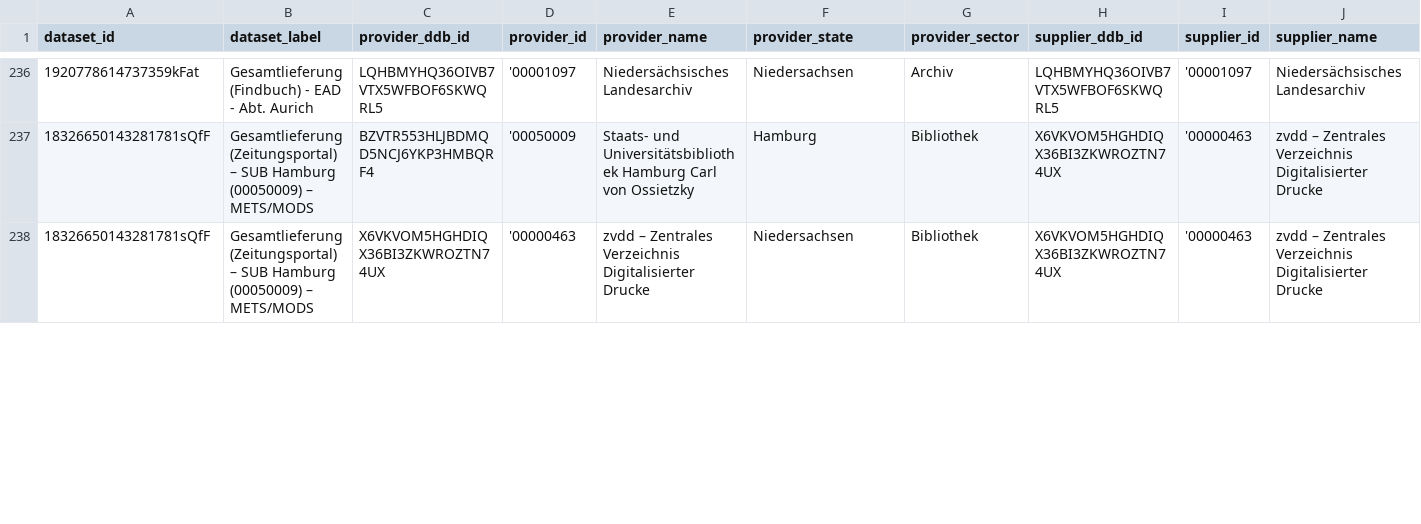
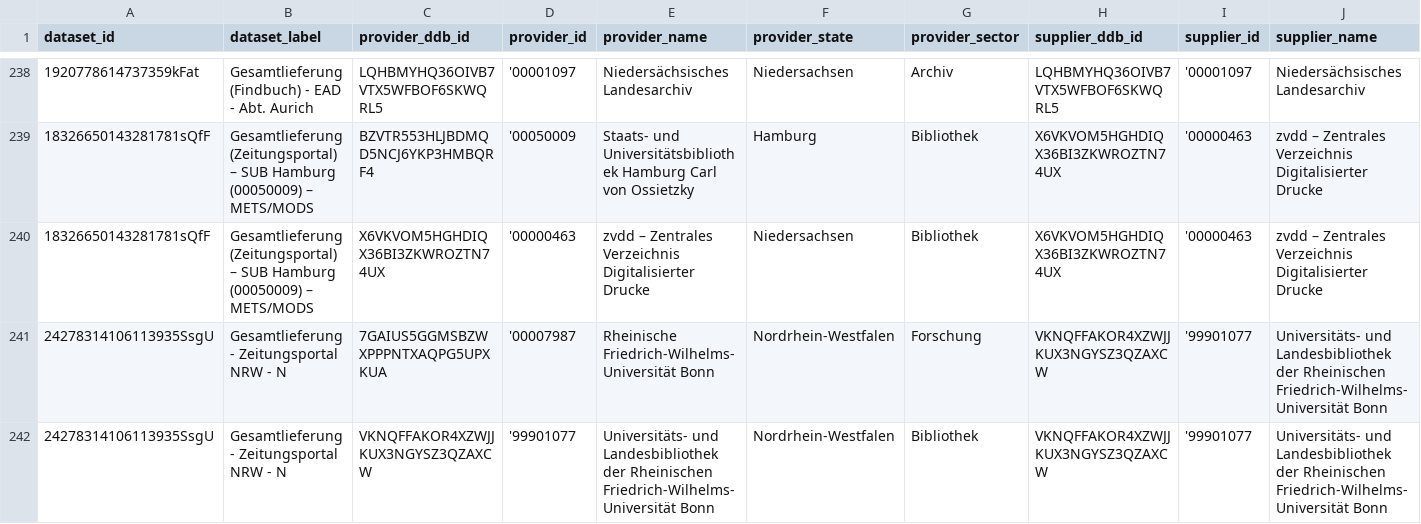
Before and after one commit to Deutsche-Digitale-Bibliothek/ddblabs-ddbtools-statistic, a CSV file: ddb-dataset-provider.csv, drawn as a sheet; only a part is shown, gaps mark what is left out; rows hold the shown columns only; the diff covers the shown part only; the diff names each change by its address in the sheet, - before the commit and + after, or states it on an @@ line.

Commit message:
Aktualisierung von ddb-dataset-provider.csv am 2023-05-21.

```diff
--- a/ddb-dataset-provider.csv
+++ b/ddb-dataset-provider.csv
+row 241: 24278314106113935SsgU | Gesamtlieferung - Zeitungsportal NRW - N | 7GAIUS5GGMSBZWXPPPNTXAQPG5UPXKUA | '00007987 | Rheinische Friedrich-Wilhelms-Universität Bonn | Nordrhein-Westfalen | Forschung | VKNQFFAKOR4XZWJJKUX3NGYSZ3QZAXCW | '99901077 | Universitäts- und Landesbibliothek der Rheinischen Friedrich-Wilhelms-Universität Bonn
+row 242: 24278314106113935SsgU | Gesamtlieferung - Zeitungsportal NRW - N | VKNQFFAKOR4XZWJJKUX3NGYSZ3QZAXCW | '99901077 | Universitäts- und Landesbibliothek der Rheinischen Friedrich-Wilhelms-Universität Bonn | Nordrhein-Westfalen | Bibliothek | VKNQFFAKOR4XZWJJKUX3NGYSZ3QZAXCW | '99901077 | Universitäts- und Landesbibliothek der Rheinischen Friedrich-Wilhelms-Universität Bonn
```
Also changed, not shown: 6 added rows, 4 removed rows and 12 edited cells elsewhere in this file.
